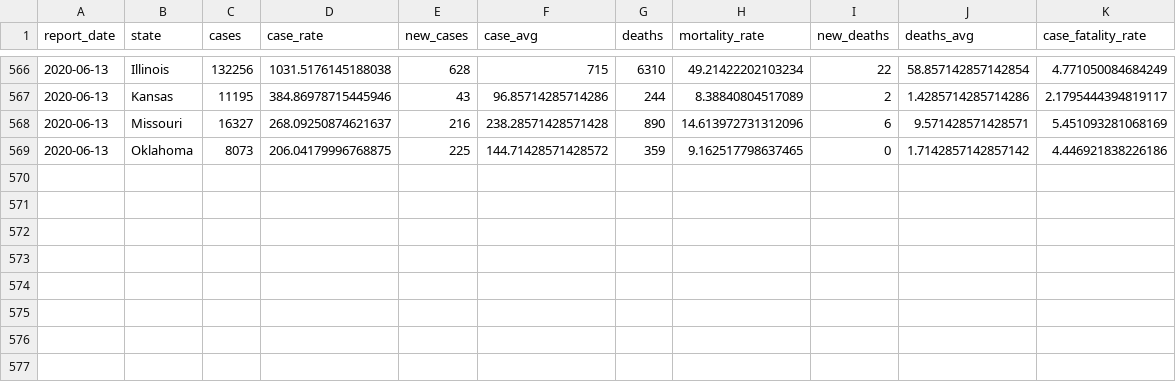
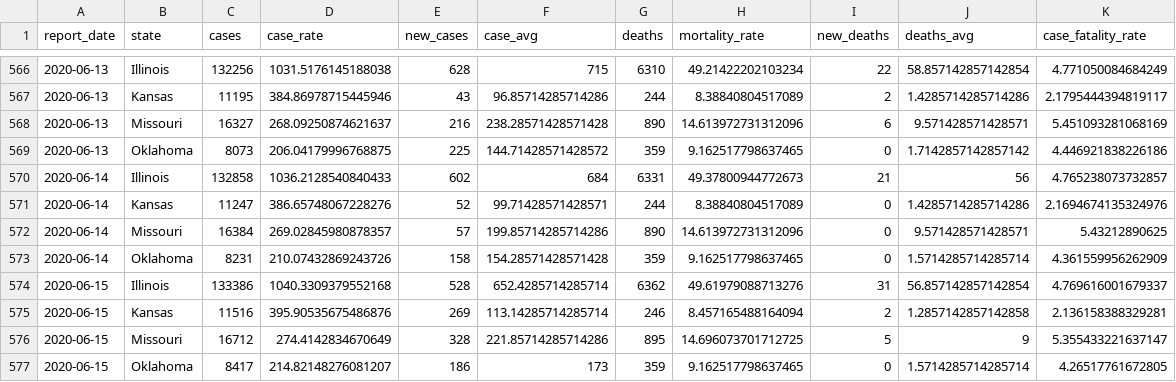
Before and after one commit to slu-openGIS/covid_daily_viz_archive, a CSV file: data/state/state_full.csv, drawn as a sheet; only a part is shown, gaps mark what is left out.

```diff
--- a/data/state/state_full.csv
+++ b/data/state/state_full.csv
@@ -569 +569,9 @@ report_date,state,cases,case_rate,new_cases,case_avg,deaths,mortality_rate,new_d
 2020-06-13,Oklahoma,8073,206.04179996768875,225,144.71428571428572,359,9.162517798637465,0,1.7142857142857142,4.446921838226186
+2020-06-14,Illinois,132858,1036.2128540840433,602,684,6331,49.37800944772673,21,56,4.765238073732857
+2020-06-14,Kansas,11247,386.65748067228276,52,99.71428571428571,244,8.38840804517089,0,1.4285714285714286,2.1694674135324976
+2020-06-14,Missouri,16384,269.02845980878357,57,199.85714285714286,890,14.613972731312096,0,9.571428571428571,5.43212890625
+2020-06-14,Oklahoma,8231,210.07432869243726,158,154.28571428571428,359,9.162517798637465,0,1.5714285714285714,4.361559956262909
+2020-06-15,Illinois,133386,1040.3309379552168,528,652.4285714285714,6362,49.61979088713276,31,56.857142857142854,4.769616001679337
+2020-06-15,Kansas,11516,395.90535675486876,269,113.14285714285714,246,8.457165488164094,2,1.2857142857142858,2.136158388329281
+2020-06-15,Missouri,16712,274.4142834670649,328,221.85714285714286,895,14.696073701712725,5,9,5.355433221637147
+2020-06-15,Oklahoma,8417,214.82148276081207,186,173,359,9.162517798637465,0,1.5714285714285714,4.26517761672805
```
Also changed, not shown: data/metro_all/metro_full.csv, 6 other files.
